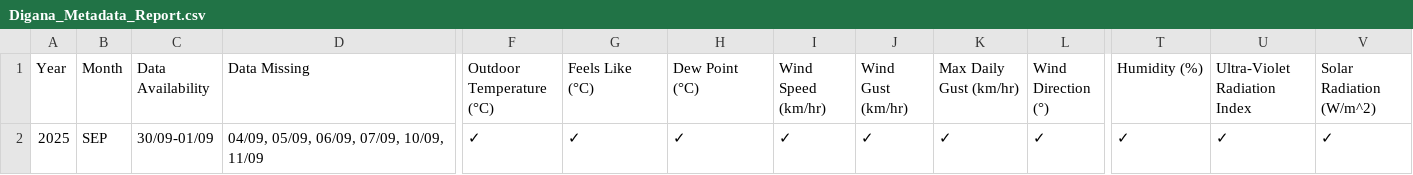
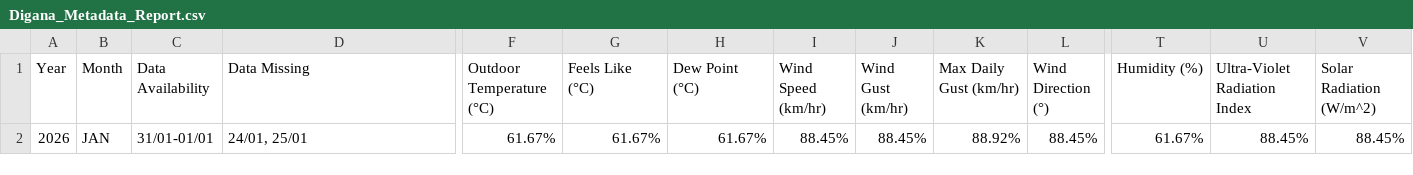
Before and after one commit to Metdata04/metadata_model, a CSV file: metadata_reports/Digana_Metadata_Report.csv, drawn as a sheet; only a part is shown, gaps mark what is left out; the diff names each change by its address in the sheet, - before the commit and + after, or states it on an @@ line.

Commit message:
Add/update metadata report for Digana

```diff
--- a/metadata_reports/Digana_Metadata_Report.csv
+++ b/metadata_reports/Digana_Metadata_Report.csv
-A2 (Year): 2025
+A2 (Year): 2026
-B2 (Month): SEP
+B2 (Month): JAN
-C2 (Data Availability): 30/09-01/09
+C2 (Data Availability): 31/01-01/01
-D2 (Data Missing): 04/09, 05/09, 06/09, 07/09, 10/09, 11/09
+D2 (Data Missing): 24/01, 25/01
-F2 (Outdoor Temperature (°C)): ✓
+F2 (Outdoor Temperature (°C)): 61.67%
-G2 (Feels Like (°C)): ✓
+G2 (Feels Like (°C)): 61.67%
-H2 (Dew Point (°C)): ✓
+H2 (Dew Point (°C)): 61.67%
-I2 (Wind Speed (km/hr)): ✓
+I2 (Wind Speed (km/hr)): 88.45%
-J2 (Wind Gust (km/hr)): ✓
+J2 (Wind Gust (km/hr)): 88.45%
-K2 (Max Daily Gust (km/hr)): ✓
+K2 (Max Daily Gust (km/hr)): 88.92%
-L2 (Wind Direction (°)): ✓
+L2 (Wind Direction (°)): 88.45%
-T2 (Humidity (%)): ✓
+T2 (Humidity (%)): 61.67%
-U2 (Ultra-Violet Radiation Index): ✓
+U2 (Ultra-Violet Radiation Index): 88.45%
-V2 (Solar Radiation (W/m^2)): ✓
+V2 (Solar Radiation (W/m^2)): 88.45%
```
